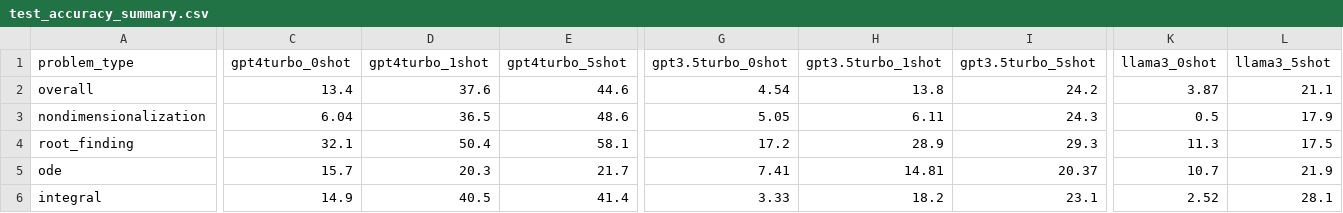
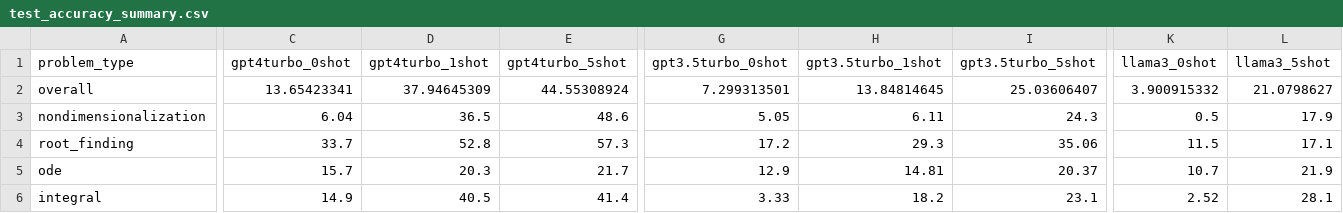
Before and after one commit to sarahmart/HARDMath, a CSV file: evaluation/results/test_accuracy_summary.csv, drawn as a sheet; only a part is shown, gaps mark what is left out; the diff covers the shown part only; the diff names each change by its address in the sheet, - before the commit and + after, or states it on an @@ line.

```diff
--- a/evaluation/results/test_accuracy_summary.csv
+++ b/evaluation/results/test_accuracy_summary.csv
-C2 (gpt4turbo_0shot): 13.4
+C2 (gpt4turbo_0shot): 13.65423341
-D2 (gpt4turbo_1shot): 37.6
+D2 (gpt4turbo_1shot): 37.94645309
-E2 (gpt4turbo_5shot): 44.6
+E2 (gpt4turbo_5shot): 44.55308924
-G2 (gpt3.5turbo_0shot): 4.54
+G2 (gpt3.5turbo_0shot): 7.299313501
-H2 (gpt3.5turbo_1shot): 13.8
+H2 (gpt3.5turbo_1shot): 13.84814645
-I2 (gpt3.5turbo_5shot): 24.2
+I2 (gpt3.5turbo_5shot): 25.03606407
-K2 (llama3_0shot): 3.87
+K2 (llama3_0shot): 3.900915332
-L2 (llama3_5shot): 21.1
+L2 (llama3_5shot): 21.0798627
-C4 (gpt4turbo_0shot): 32.1
+C4 (gpt4turbo_0shot): 33.7
-D4 (gpt4turbo_1shot): 50.4
+D4 (gpt4turbo_1shot): 52.8
-E4 (gpt4turbo_5shot): 58.1
+E4 (gpt4turbo_5shot): 57.3
-H4 (gpt3.5turbo_1shot): 28.9
+H4 (gpt3.5turbo_1shot): 29.3
-I4 (gpt3.5turbo_5shot): 29.3
+I4 (gpt3.5turbo_5shot): 35.06
-K4 (llama3_0shot): 11.3
+K4 (llama3_0shot): 11.5
-L4 (llama3_5shot): 17.5
+L4 (llama3_5shot): 17.1
-G5 (gpt3.5turbo_0shot): 7.41
+G5 (gpt3.5turbo_0shot): 12.9
```
Also changed, not shown: 3 edited cells elsewhere in this file, 6 other files.
